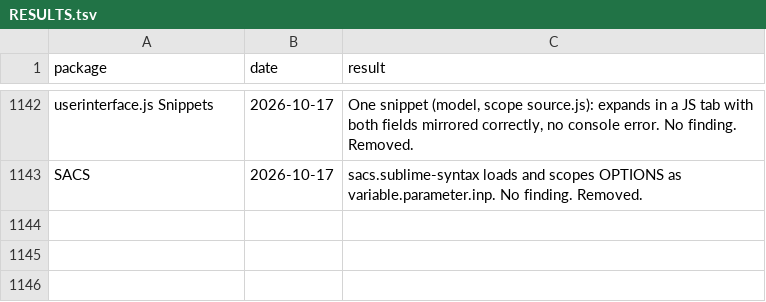
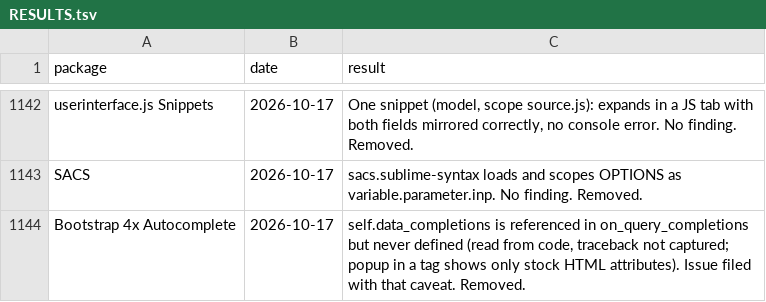
Before and after one commit to dpc00/sublime-package-audit, a TSV file: RESULTS.tsv, drawn as a sheet; only a part is shown, gaps mark what is left out.

```diff
--- a/RESULTS.tsv
+++ b/RESULTS.tsv
@@ -1143 +1143,2 @@ userinterface.js Snippets	2026-10-17	One snippet (model, scope source.js): expan
 SACS	2026-10-17	sacs.sublime-syntax loads and scopes OPTIONS as variable.parameter.inp. No finding. Removed.
+Bootstrap 4x Autocomplete	2026-10-17	self.data_completions is referenced in on_query_completions but never defined (read from code, traceback not captured; popup in a tag shows only stock HTML attributes). Issue filed with that caveat. Removed.
```
Also changed, not shown: ISSUES.tsv, 1 other file.
